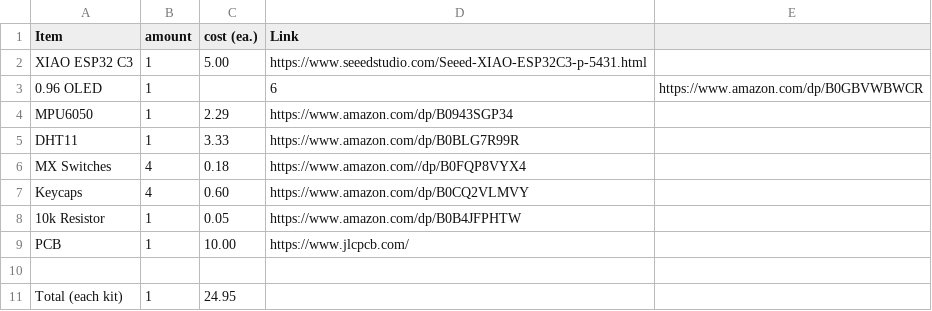
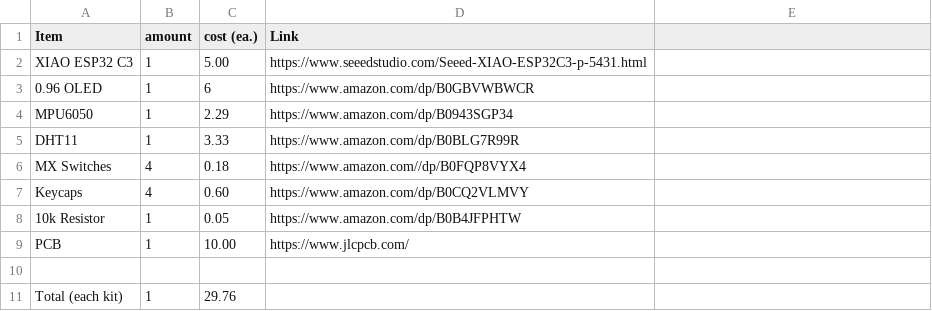
Before and after one commit to shankarnoone-stack/Starbie-Hackclub, a CSV file: BOM.csv, drawn as a sheet.

Commit message:
Fix costs in BOM.csv
Updated cost of 0.96 OLED and total cost for each kit.

```diff
--- a/BOM.csv
+++ b/BOM.csv
@@ -2,3 +2,3 @@ Item, amount, cost (ea.), Link
 XIAO ESP32 C3, 1, 5.00, https://www.seeedstudio.com/Seeed-XIAO-ESP32C3-p-5431.html
-0.96 OLED, 1, , 6, https://www.amazon.com/dp/B0GBVWBWCR
+0.96 OLED, 1, 6, https://www.amazon.com/dp/B0GBVWBWCR
 MPU6050, 1, 2.29, https://www.amazon.com/dp/B0943SGP34
@@ -10,2 +10,2 @@ PCB,1,10.00,https://www.jlcpcb.com/
 ,,,
-Total (each kit), 1, 24.95,
+Total (each kit), 1, 29.76,
```
